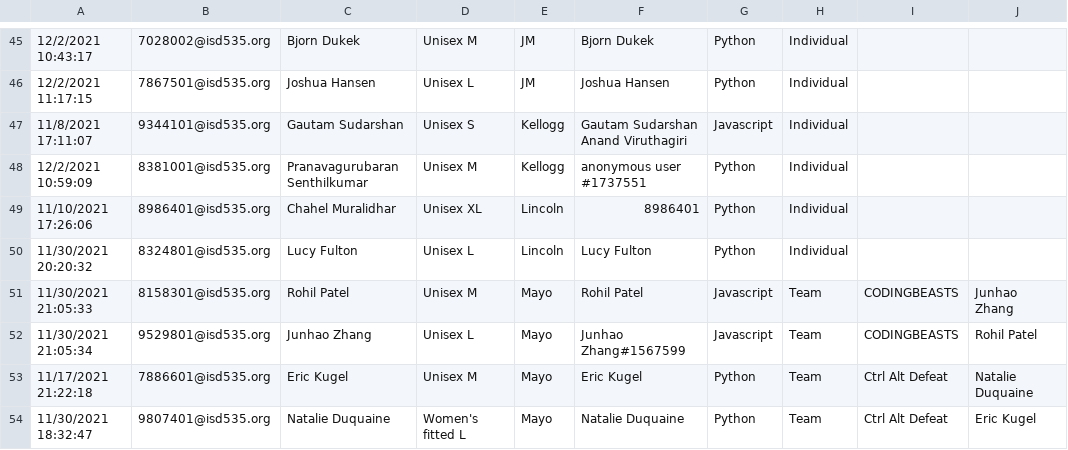
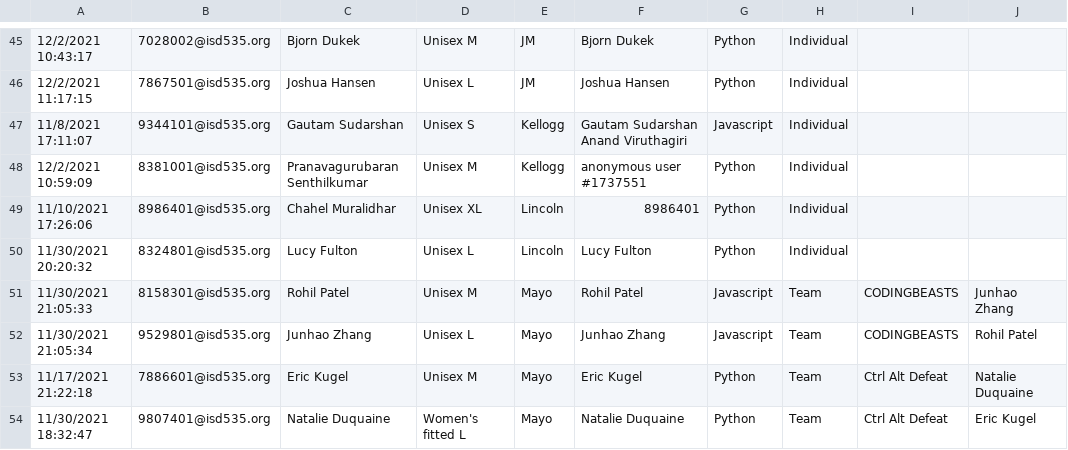
Before and after one commit to jobartucz/AOCbot, a CSV file: users.csv, drawn as a sheet; only a part is shown, gaps mark what is left out; the diff names each change by its address in the sheet, - before the commit and + after, or states it on an @@ line.

```diff
--- a/users.csv
+++ b/users.csv
-F52: Junhao Zhang#1567599
+F52: Junhao Zhang
```
Also changed, not shown: 2 other files.
